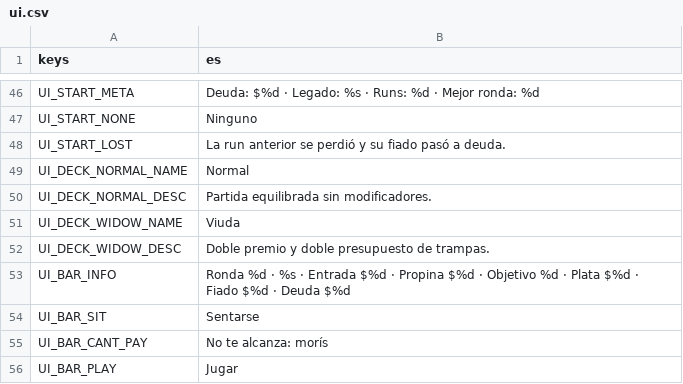
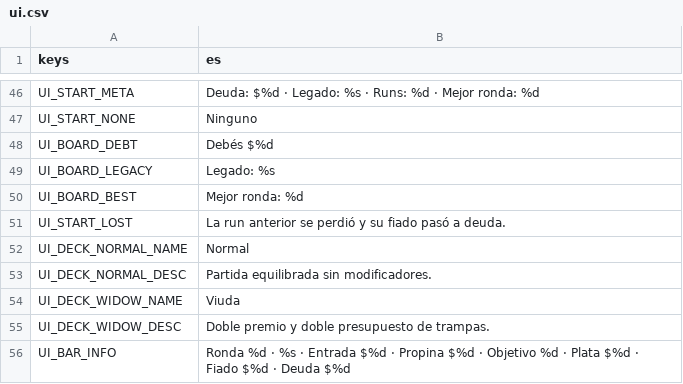
Before and after one commit to JoakoZarza/paye, a CSV file: data/i18n/ui.csv, drawn as a sheet; only a part is shown, gaps mark what is left out; the shorter side is filled out with more unchanged rows.

```diff
--- a/data/i18n/ui.csv
+++ b/data/i18n/ui.csv
@@ -47,2 +47,5 @@ UI_START_META,"Deuda: $%d · Legado: %s · Runs: %d · Mejor ronda: %d"
 UI_START_NONE,Ninguno
+UI_BOARD_DEBT,Debés $%d
+UI_BOARD_LEGACY,Legado: %s
+UI_BOARD_BEST,Mejor ronda: %d
 UI_START_LOST,"La run anterior se perdió y su fiado pasó a deuda."
```
Also changed, not shown: 8 other files.
